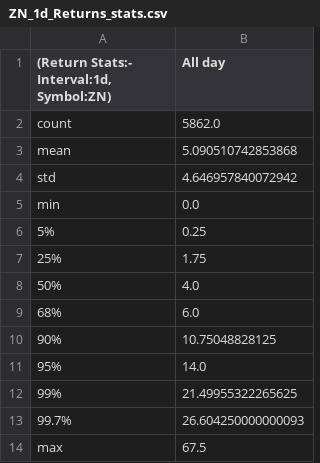
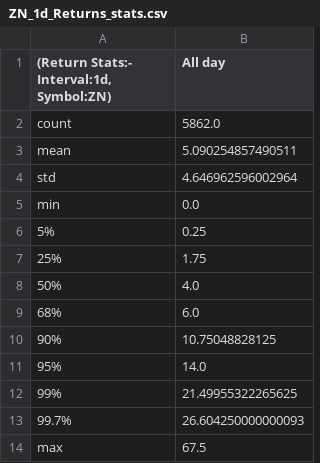
Before and after one commit to Siddhartha-Patolia/DistroDashboard, a CSV file: Intraday_data_files_stats_and_plots_folder/ZN_1d_Returns_stats.csv, drawn as a sheet.

```diff
--- a/Intraday_data_files_stats_and_plots_folder/ZN_1d_Returns_stats.csv
+++ b/Intraday_data_files_stats_and_plots_folder/ZN_1d_Returns_stats.csv
@@ -2,4 +2,4 @@
 count,5862.0
-mean,5.090510742853868
-std,4.646957840072942
+mean,5.090254857490511
+std,4.646962596002964
 min,0.0
```
Also changed, not shown: Intraday_data_files_stats_and_plots_folder/US_Mid_10-15_ET_latest_custom_days_Volatility_Returns_1h_ZN.csv, Intraday_data_files_stats_and_plots_folder/US_Mid_10-15_ET_latest_custom_days_Volatility_Returns_1h_ZN_stats.csv, 24 other files.
